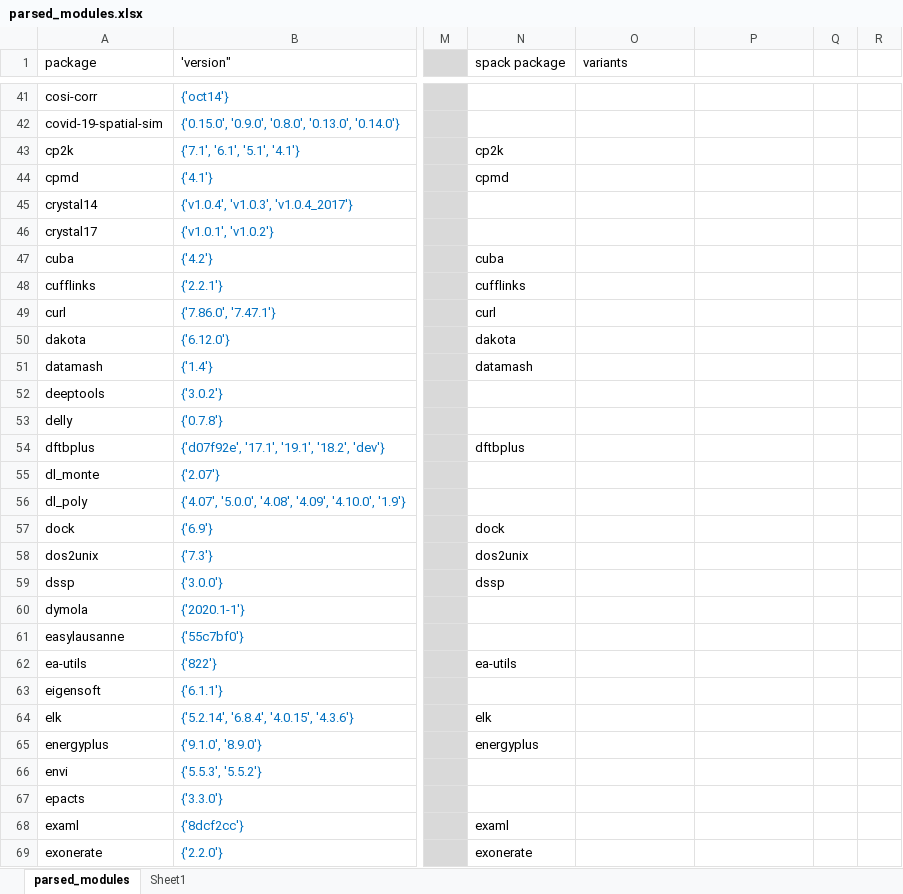
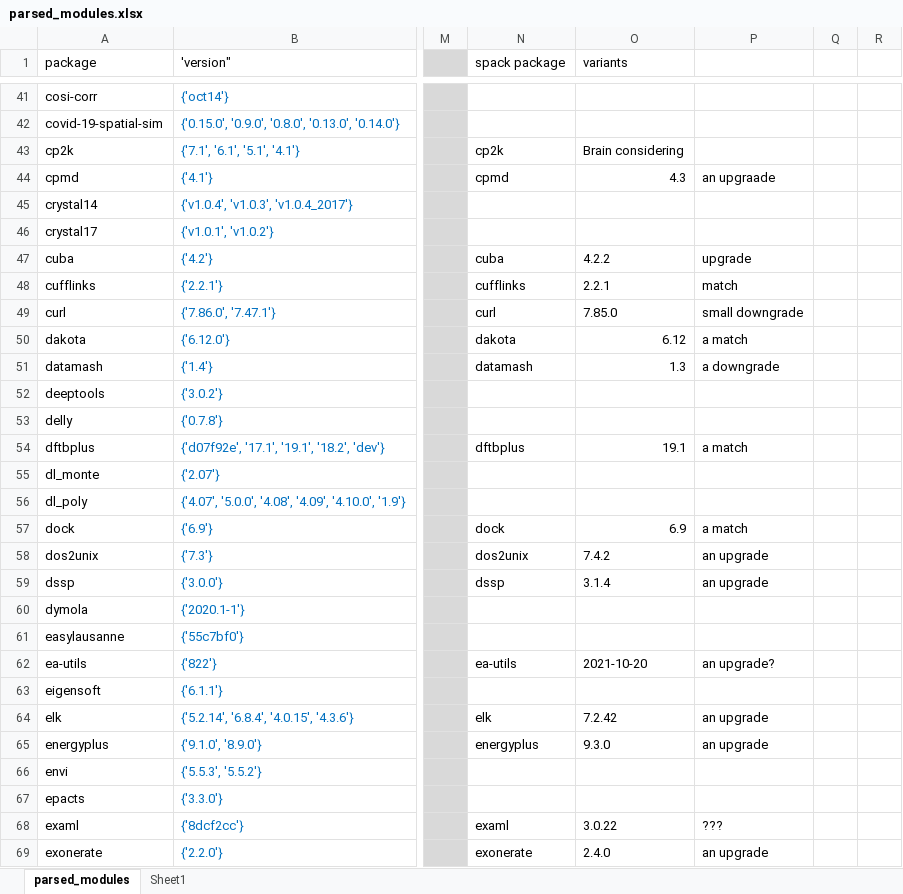
Before and after one commit to UCL-ARC/hpc-spack, an Excel workbook: parsed_modules.xlsx, sheet parsed_modules, drawn as a sheet; only a part is shown, gaps mark what is left out; values as stored, in another font and other column widths than the file's, no borders; conditional formats not drawn; the diff covers the shown part only; the diff names each change by its address in the sheet, - before the commit and + after, or states it on an @@ line.

```diff
--- a/parsed_modules.xlsx (sheet parsed_modules)
+++ b/parsed_modules.xlsx (sheet parsed_modules)
-O43 (variants): (empty)
+O43 (variants): Brain considering
-O44 (variants): (empty)
+O44 (variants): 4.3
-P44: (empty)
+P44: an upgraade
-O47 (variants): (empty)
+O47 (variants): 4.2.2
-P47: (empty)
+P47: upgrade
-O48 (variants): (empty)
+O48 (variants): 2.2.1
-P48: (empty)
+P48: match
-O49 (variants): (empty)
+O49 (variants): 7.85.0
-P49: (empty)
+P49: small downgrade
-O50 (variants): (empty)
+O50 (variants): 6.12
-P50: (empty)
+P50: a match
-O51 (variants): (empty)
+O51 (variants): 1.3
-P51: (empty)
+P51: a downgrade
-O54 (variants): (empty)
+O54 (variants): 19.1
-P54: (empty)
+P54: a match
-O57 (variants): (empty)
+O57 (variants): 6.9
-P57: (empty)
+P57: a match
-O58 (variants): (empty)
+O58 (variants): 7.4.2
-P58:P59: (empty)
+P58:P59: an upgrade
-O59 (variants): (empty)
+O59 (variants): 3.1.4
-O62 (variants): (empty)
+O62 (variants): 2021-10-20
-P62: (empty)
+P62: an upgrade?
-O64 (variants): (empty)
+O64 (variants): 7.2.42
-P64:P65: (empty)
+P64:P65: an upgrade
-O65 (variants): (empty)
+O65 (variants): 9.3.0
-O68 (variants): (empty)
+O68 (variants): 3.0.22
-P68: (empty)
+P68: ???
-O69 (variants): (empty)
+O69 (variants): 2.4.0
-P69: (empty)
+P69: an upgrade
```
Also changed, not shown: 46 edited cells elsewhere in this sheet, 3 other files.
